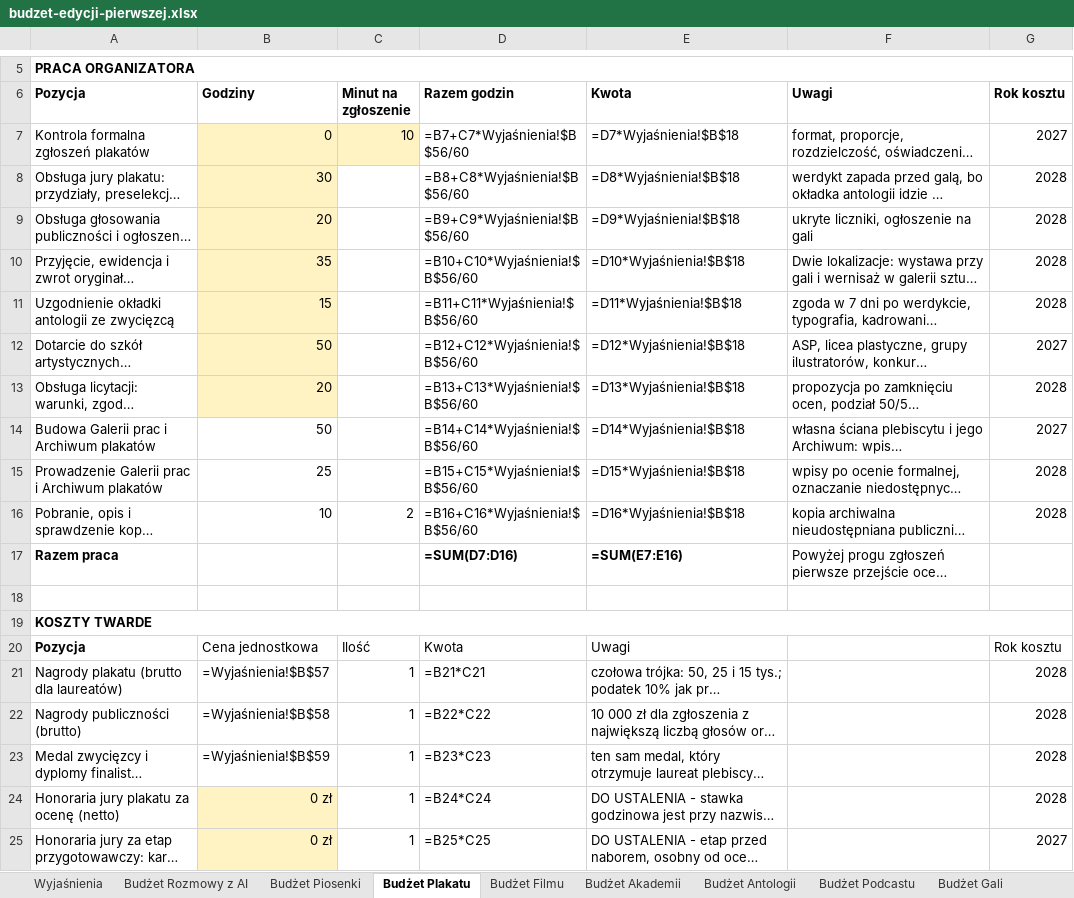
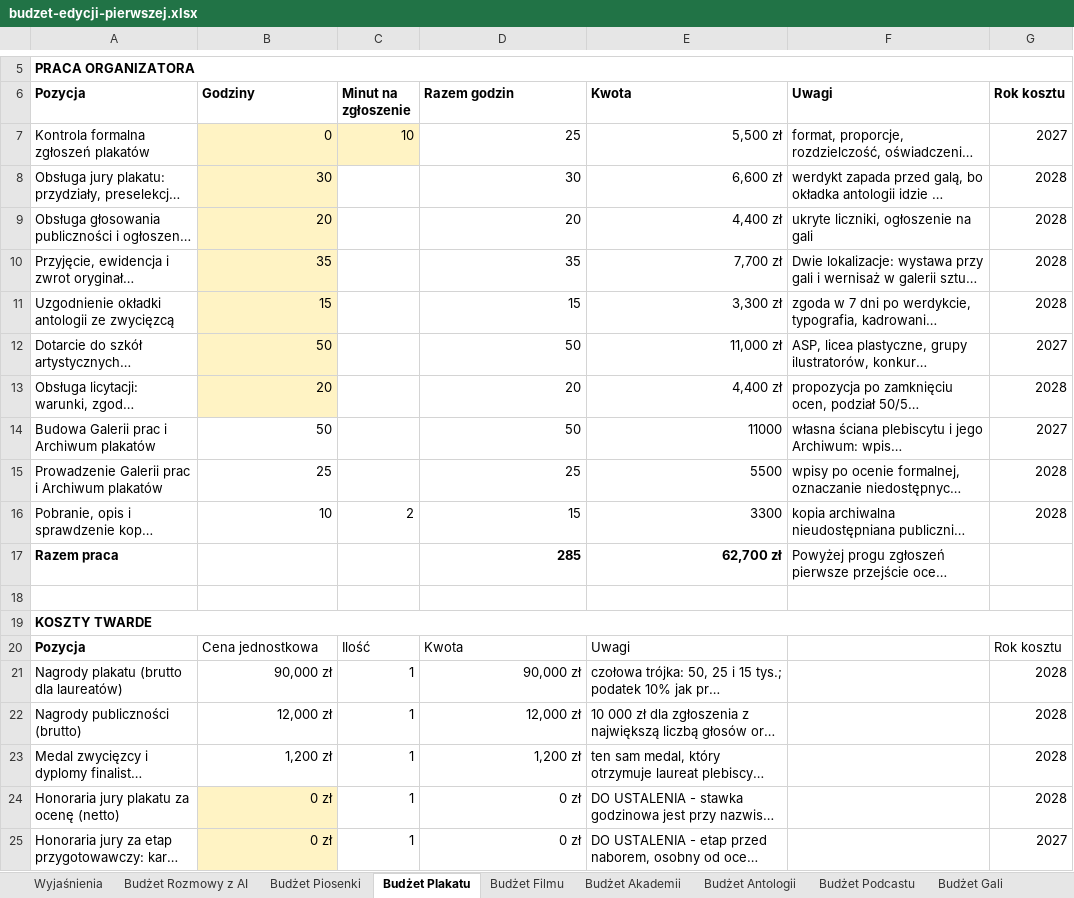
Before and after one commit to kolbinski/konstela, an Excel workbook: budzet-edycji-pierwszej.xlsx, sheet Budżet Plakatu, drawn as a sheet; only a part is shown, gaps mark what is left out; long unchanged cells end in …; values as stored, in another font and other column widths than the file's, no borders; formulas without a stored value are shown as written; the diff covers the shown part only; the diff names each change by its address in the sheet, - before the commit and + after, or states it on an @@ line.

```diff
--- a/budzet-edycji-pierwszej.xlsx (sheet Budżet Plakatu)
+++ b/budzet-edycji-pierwszej.xlsx (sheet Budżet Plakatu)
-D7 (Razem godzin): =B7+C7*Wyjaśnienia!$B$56/60
+D7 (Razem godzin): 25
-E7 (Kwota): =D7*Wyjaśnienia!$B$18
+E7 (Kwota): 5,500 zł
-D8 (Razem godzin): =B8+C8*Wyjaśnienia!$B$56/60
+D8 (Razem godzin): 30
-E8 (Kwota): =D8*Wyjaśnienia!$B$18
+E8 (Kwota): 6,600 zł
-D9 (Razem godzin): =B9+C9*Wyjaśnienia!$B$56/60
+D9 (Razem godzin): 20
-E9 (Kwota): =D9*Wyjaśnienia!$B$18
+E9 (Kwota): 4,400 zł
-D10 (Razem godzin): =B10+C10*Wyjaśnienia!$B$56/60
+D10 (Razem godzin): 35
-E10 (Kwota): =D10*Wyjaśnienia!$B$18
+E10 (Kwota): 7,700 zł
-D11 (Razem godzin): =B11+C11*Wyjaśnienia!$B$56/60
+D11 (Razem godzin): 15
-E11 (Kwota): =D11*Wyjaśnienia!$B$18
+E11 (Kwota): 3,300 zł
-D12 (Razem godzin): =B12+C12*Wyjaśnienia!$B$56/60
+D12 (Razem godzin): 50
-E12 (Kwota): =D12*Wyjaśnienia!$B$18
+E12 (Kwota): 11,000 zł
-D13 (Razem godzin): =B13+C13*Wyjaśnienia!$B$56/60
+D13 (Razem godzin): 20
-E13 (Kwota): =D13*Wyjaśnienia!$B$18
+E13 (Kwota): 4,400 zł
-D14 (Razem godzin): =B14+C14*Wyjaśnienia!$B$56/60
+D14 (Razem godzin): 50
-E14 (Kwota): =D14*Wyjaśnienia!$B$18
+E14 (Kwota): 11000
-D15 (Razem godzin): =B15+C15*Wyjaśnienia!$B$56/60
+D15 (Razem godzin): 25
-E15 (Kwota): =D15*Wyjaśnienia!$B$18
+E15 (Kwota): 5500
-D16 (Razem godzin): =B16+C16*Wyjaśnienia!$B$56/60
+D16 (Razem godzin): 15
-E16 (Kwota): =D16*Wyjaśnienia!$B$18
+E16 (Kwota): 3300
-D17 (Razem godzin): =SUM(D7:D16)
+D17 (Razem godzin): 285
-E17 (Kwota): =SUM(E7:E16)
+E17 (Kwota): 62,700 zł
-B21 (Godziny): =Wyjaśnienia!$B$57
+B21 (Godziny): 90,000 zł
-D21 (Razem godzin): =B21*C21
+D21 (Razem godzin): 90,000 zł
-B22 (Godziny): =Wyjaśnienia!$B$58
+B22 (Godziny): 12,000 zł
-D22 (Razem godzin): =B22*C22
+D22 (Razem godzin): 12,000 zł
-B23 (Godziny): =Wyjaśnienia!$B$59
+B23 (Godziny): 1,200 zł
-D23 (Razem godzin): =B23*C23
+D23 (Razem godzin): 1,200 zł
-D24 (Razem godzin): =B24*C24
+D24 (Razem godzin): 0 zł
-D25 (Razem godzin): =B25*C25
+D25 (Razem godzin): 0 zł
```
Also changed, not shown: 23 edited cells elsewhere in this sheet, sheet Budżet Akademii, sheet Budżet Rozmowy z AI, sheet Budżet Filmu, sheet Budżet Piosenki, sheet Budżet Antologii, sheet Budżet Uruchomienia, 3 more sheets, 8 other files.
